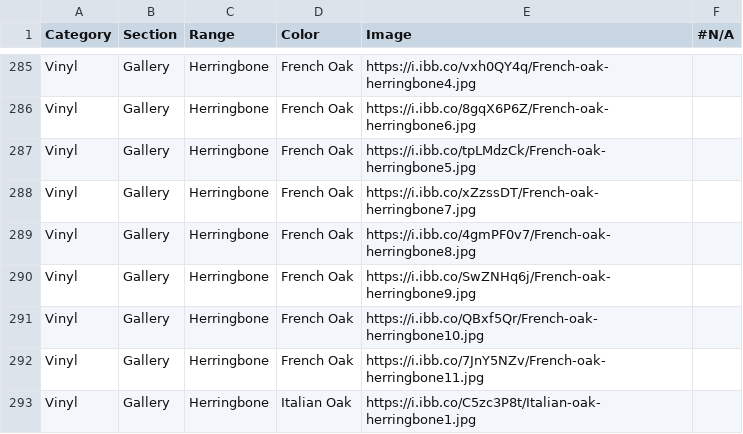
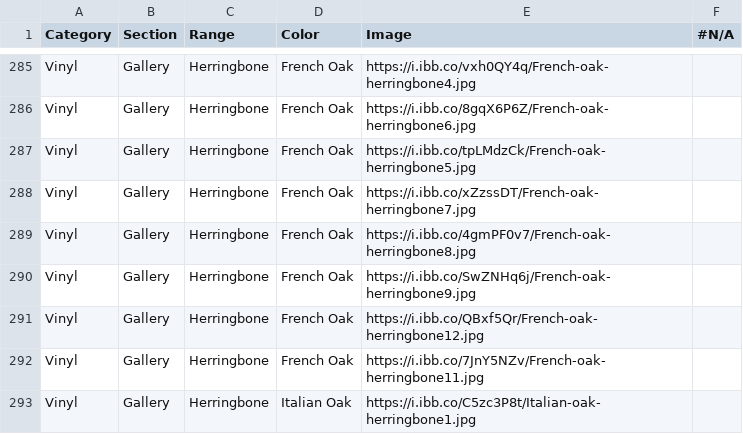
Before and after one commit to littleguy11/AspenAppData, a CSV file: DevCatalogData.csv, drawn as a sheet; only a part is shown, gaps mark what is left out.

Commit message:
Automated sync from Google Sheets

```diff
--- a/DevCatalogData.csv
+++ b/DevCatalogData.csv
@@ -290,3 +290,3 @@ Vinyl,Gallery,Herringbone,French Oak,https://i.ibb.co/4gmPF0v7/French-oak-herrin
 Vinyl,Gallery,Herringbone,French Oak,https://i.ibb.co/SwZNHq6j/French-oak-herringbone9.jpg,,
-Vinyl,Gallery,Herringbone,French Oak,https://i.ibb.co/QBxf5Qr/French-oak-herringbone10.jpg,,
+Vinyl,Gallery,Herringbone,French Oak,https://i.ibb.co/QBxf5Qr/French-oak-herringbone12.jpg,,
 Vinyl,Gallery,Herringbone,French Oak,https://i.ibb.co/7JnY5NZv/French-oak-herringbone11.jpg,,
```
